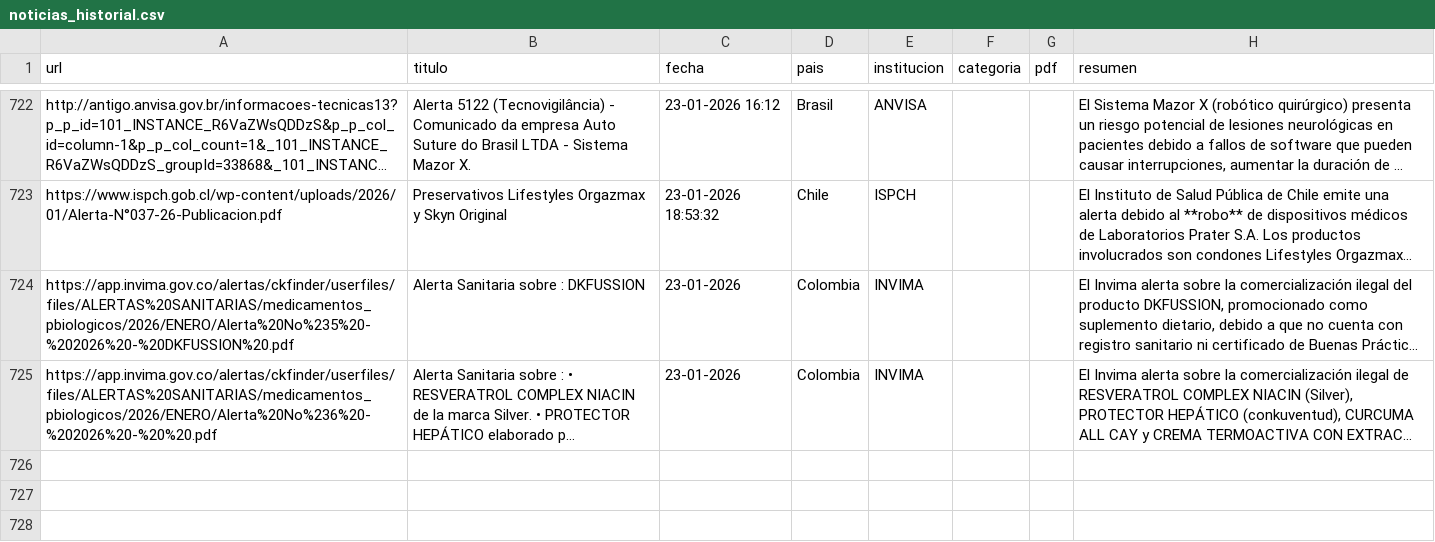
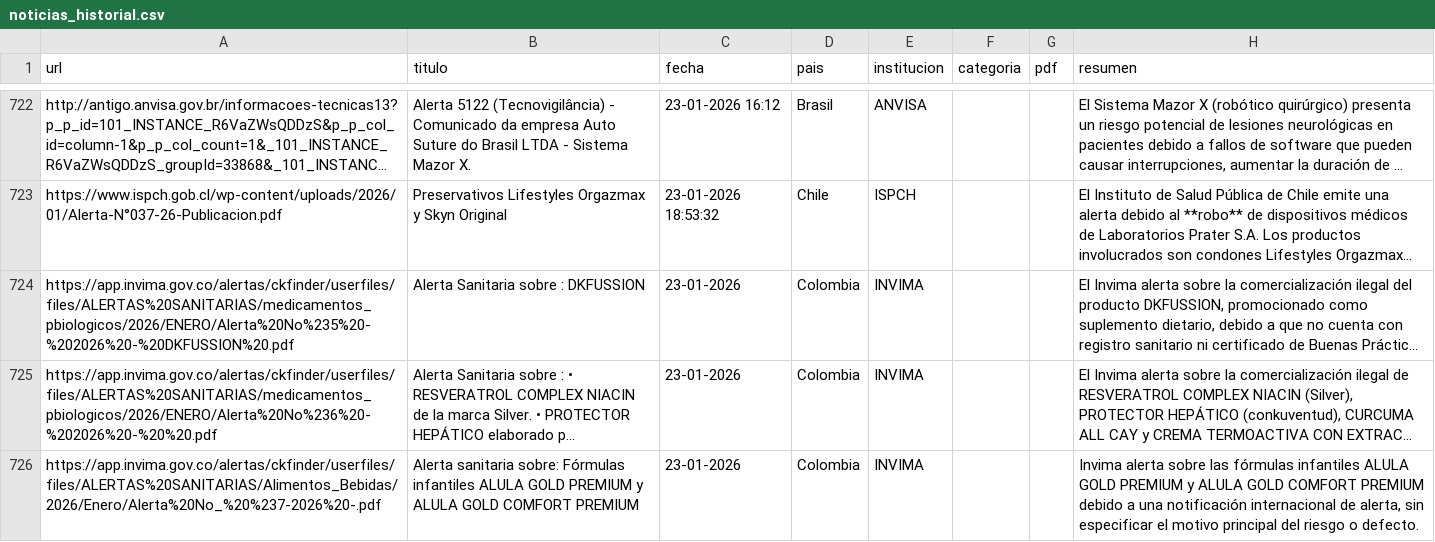
Before and after one commit to JohanEsR17/Web-Scraping-Alertas-Farmacovigilancia, a CSV file: noticias_historial.csv, drawn as a sheet; only a part is shown, gaps mark what is left out; long unchanged cells end in …; the diff names each change by its address in the sheet, - before the commit and + after, or states it on an @@ line.

```diff
--- a/noticias_historial.csv
+++ b/noticias_historial.csv
+row 726: https://app.invima.gov.co/alertas/ckfinder/userfiles/files/ALERTAS%20SANITARIAS/Alimentos_Bebidas/2026/Enero/Alerta%20No_%20%237-2026%20-.pdf | Alerta sanitaria sobre: Fórmulas infantiles ALULA GOLD PREMIUM y ALULA GOLD COMFORT PREMIUM | 23-01-2026 | Colombia | INVIMA |  |  | Invima alerta sobre las fórmulas infantiles ALULA GOLD PREMIUM y ALULA GOLD COMFORT PREMIUM debido a una notificación internacional de alerta, sin especificar el motivo principal del riesgo o defecto.
```
